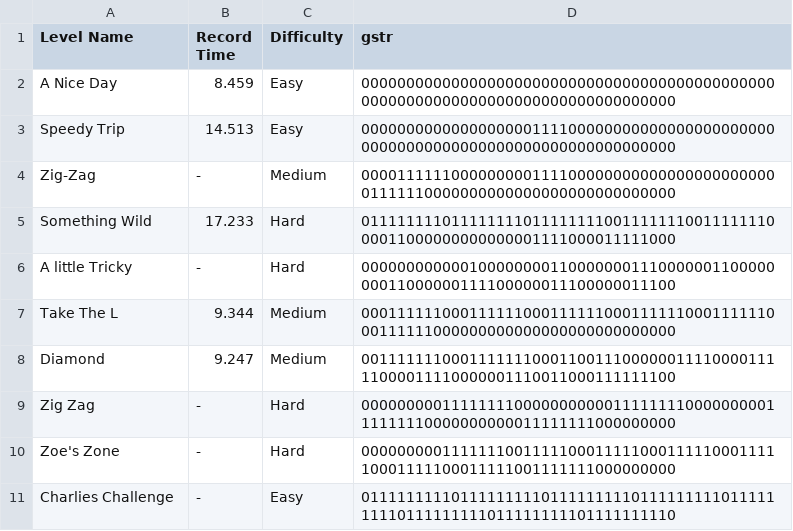
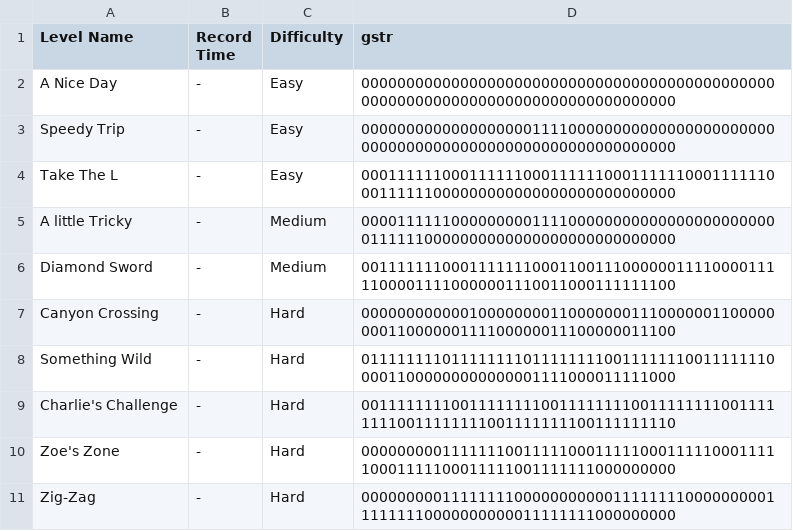
Before and after one commit to steviegalluscio/TaxiTundra, a CSV file: data/data.csv, drawn as a sheet.

Commit message:
final levels created

```diff
--- a/data/data.csv
+++ b/data/data.csv
@@ -1,11 +1,11 @@
 Level Name,Record Time,Difficulty,gstr
-A Nice Day,8.459,Easy,000000000000000000000000000000000000000000000000000000000000000000000000000000000
-Speedy Trip,14.513,Easy,000000000000000000011110000000000000000000000000000000000000000000000000000000000
-Zig-Zag,-,Medium,000011111100000000011110000000000000000000000001111110000000000000000000000000000
-Something Wild,17.233,Hard,011111111011111111011111111001111111001111111000011000000000000001111000011111000
-A little Tricky,-,Hard,000000000000100000000110000000111000000110000000011000000111100000011100000011100
-Take The L,9.344,Medium,000111111000111111000111111000111111000111111000111111000000000000000000000000000
-Diamond,9.247,Medium,001111111000111111100011001110000001111000011111000011110000001110011000111111100
-Zig Zag,-,Hard,000000000111111110000000000011111111000000000111111110000000000011111111000000000
+A Nice Day,-,Easy,000000000000000000000000000000000000000000000000000000000000000000000000000000000
+Speedy Trip,-,Easy,000000000000000000011110000000000000000000000000000000000000000000000000000000000
+Take The L,-,Easy,000111111000111111000111111000111111000111111000111111000000000000000000000000000
+A little Tricky,-,Medium,000011111100000000011110000000000000000000000001111110000000000000000000000000000
+Diamond Sword,-,Medium,001111111000111111100011001110000001111000011111000011110000001110011000111111100
+Canyon Crossing,-,Hard,000000000000100000000110000000111000000110000000011000000111100000011100000011100
+Something Wild,-,Hard,011111111011111111011111111001111111001111111000011000000000000001111000011111000
+Charlie's Challenge,-,Hard,001111111100111111110011111111001111111100111111110011111111001111111100111111110
 Zoe's Zone,-,Hard,000000000111111100111110001111100011111000111110001111100011111001111111000000000
-Charlies Challenge,-,Easy,011111111101111111110111111111011111111101111111110111111111011111111101111111110
+Zig-Zag,-,Hard,000000000111111110000000000011111111000000000111111110000000000011111111000000000
```
Also changed, not shown: 5 other files.
